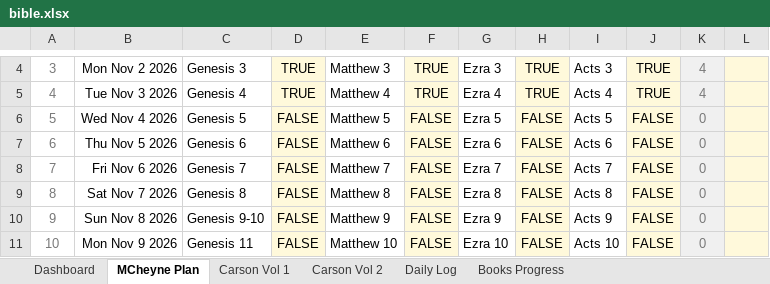
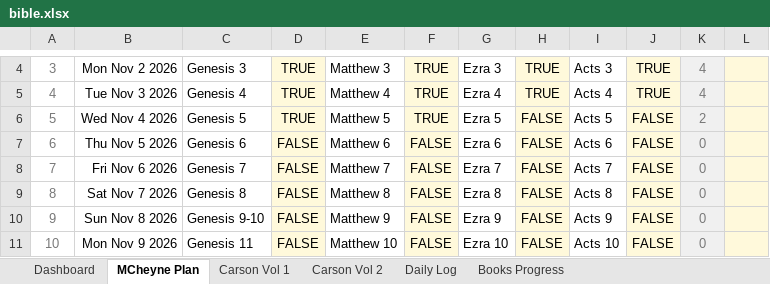
Before and after one commit to Oilgasms/yukon, an Excel workbook: data/bible.xlsx, sheet MCheyne Plan, drawn as a sheet; only a part is shown, gaps mark what is left out; values as stored, in another font and other column widths than the file's, no borders; charts and pictures and conditional formats not drawn; the diff names each change by its address in the sheet, - before the commit and + after, or states it on an @@ line.

```diff
--- a/data/bible.xlsx (sheet MCheyne Plan)
+++ b/data/bible.xlsx (sheet MCheyne Plan)
-D6: FALSE
+D6: TRUE
-F6: FALSE
+F6: TRUE
-K6: 0
+K6: 2
```
Also changed, not shown: sheet Books Progress, sheet Dashboard, data/books.xlsx, data/workouts.xlsx, 2 other files.
